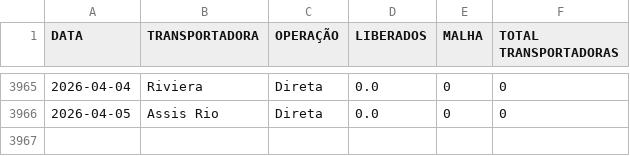
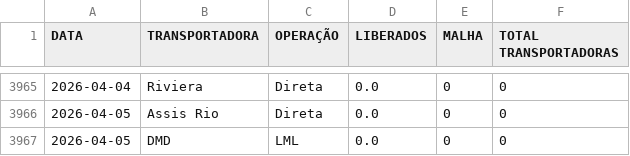
Before and after one commit to notyalcc/Dashboard_unificado, a CSV file: dados_logistica.csv, drawn as a sheet; only a part is shown, gaps mark what is left out; the diff names each change by its address in the sheet, - before the commit and + after, or states it on an @@ line.

Commit message:
Atualizando dados

```diff
--- a/dados_logistica.csv
+++ b/dados_logistica.csv
+row 3967: 2026-04-05 | DMD | LML | 0.0 | 0 | 0
```
